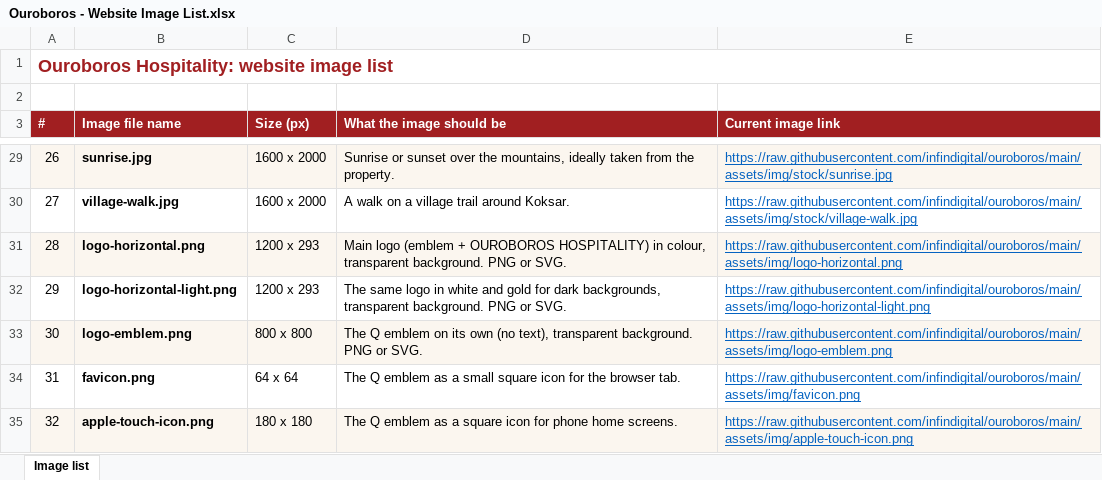
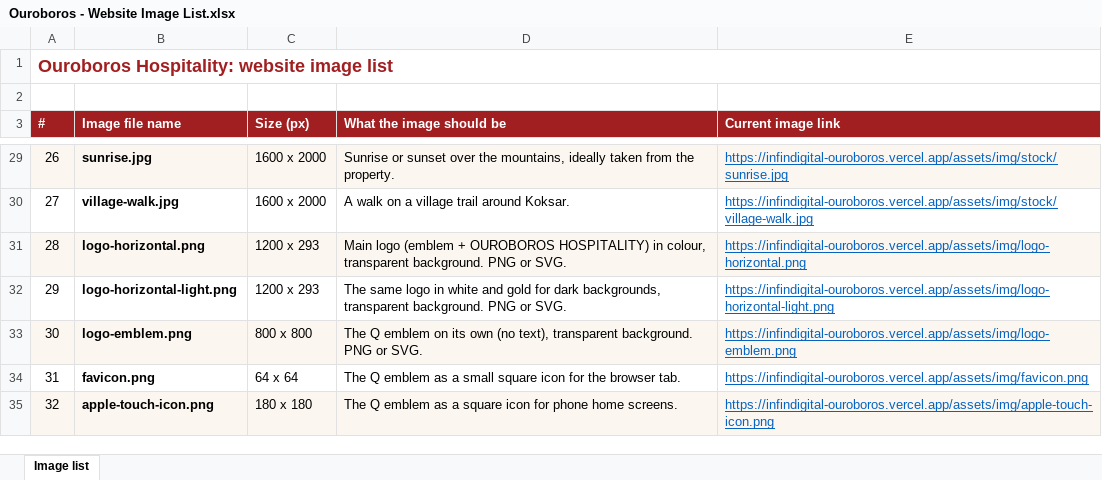
Before and after one commit to infindigital/ouroboros, an Excel workbook: Ouroboros - Website Image List.xlsx, sheet Image list, drawn as a sheet; only a part is shown, gaps mark what is left out; values as stored, in another font and other column widths than the file's, no borders; the diff covers the shown part only; the diff names each change by its address in the sheet, - before the commit and + after, or states it on an @@ line.

```diff
--- a/Ouroboros - Website Image List.xlsx (sheet Image list)
+++ b/Ouroboros - Website Image List.xlsx (sheet Image list)
-E29 (Current image link): https://raw.githubusercontent.com/infindigital/ouroboros/main/assets/img/stock/sunrise.jpg
+E29 (Current image link): https://infindigital-ouroboros.vercel.app/assets/img/stock/sunrise.jpg
-E30 (Current image link): https://raw.githubusercontent.com/infindigital/ouroboros/main/assets/img/stock/village-walk.jpg
+E30 (Current image link): https://infindigital-ouroboros.vercel.app/assets/img/stock/village-walk.jpg
-E31 (Current image link): https://raw.githubusercontent.com/infindigital/ouroboros/main/assets/img/logo-horizontal.png
+E31 (Current image link): https://infindigital-ouroboros.vercel.app/assets/img/logo-horizontal.png
-E32 (Current image link): https://raw.githubusercontent.com/infindigital/ouroboros/main/assets/img/logo-horizontal-light.png
+E32 (Current image link): https://infindigital-ouroboros.vercel.app/assets/img/logo-horizontal-light.png
-E33 (Current image link): https://raw.githubusercontent.com/infindigital/ouroboros/main/assets/img/logo-emblem.png
+E33 (Current image link): https://infindigital-ouroboros.vercel.app/assets/img/logo-emblem.png
-E34 (Current image link): https://raw.githubusercontent.com/infindigital/ouroboros/main/assets/img/favicon.png
+E34 (Current image link): https://infindigital-ouroboros.vercel.app/assets/img/favicon.png
-E35 (Current image link): https://raw.githubusercontent.com/infindigital/ouroboros/main/assets/img/apple-touch-icon.png
+E35 (Current image link): https://infindigital-ouroboros.vercel.app/assets/img/apple-touch-icon.png
```
Also changed, not shown: 25 edited cells elsewhere in this sheet.
